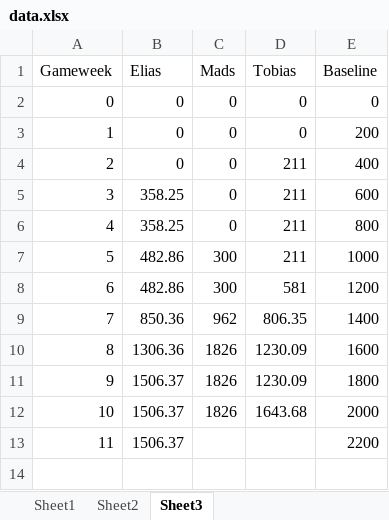
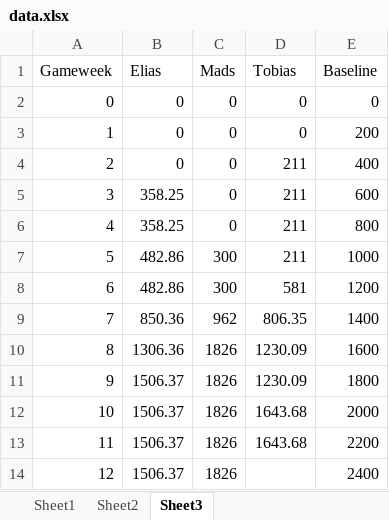
Before and after one commit to Eliassg/tippelaget, an Excel workbook: data.xlsx, sheet Sheet3, drawn as a sheet; values as stored, in another font and other column widths than the file's, no borders; table styles not drawn; the diff names each change by its address in the sheet, - before the commit and + after, or states it on an @@ line.

```diff
--- a/data.xlsx (sheet Sheet3)
+++ b/data.xlsx (sheet Sheet3)
-C13 (Mads): (empty)
+C13 (Mads): 1826
-D13 (Tobias): (empty)
+D13 (Tobias): 1643.68
+row 14: 12 | 1506.37 | 1826 |  | 2400
```
Also changed, not shown: sheet Sheet2, sheet Sheet1.
